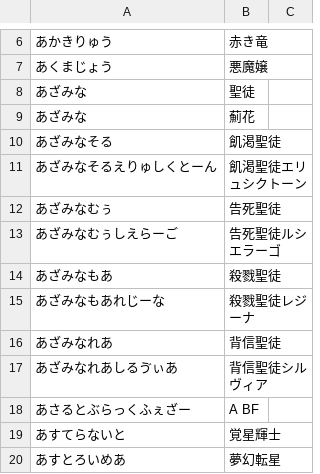
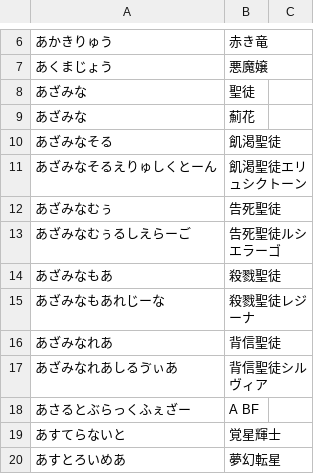
Before and after one commit to Lhaplus-K/yu-gi-oh-ocg-dictionary, a CSV file: in/yugioh-dic.csv, drawn as a sheet; only a part is shown, gaps mark what is left out.

```diff
--- a/in/yugioh-dic.csv
+++ b/in/yugioh-dic.csv
@@ -12,3 +12,3 @@
 あざみなむぅ,告死聖徒
-あざみなむぅしえらーご,告死聖徒ルシエラーゴ
+あざみなむぅるしえらーご,告死聖徒ルシエラーゴ
 あざみなもあ,殺戮聖徒
```
Also changed, not shown: 5 other files.
